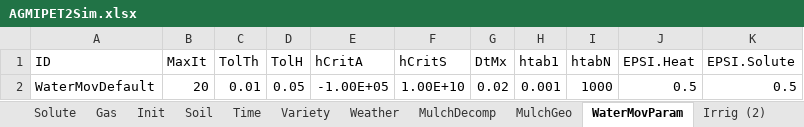
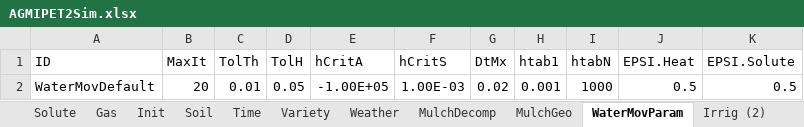
Before and after one commit to USDA-ARS-ACSL/ExcelInterface, an Excel workbook: Example input/AgmipET2/AGMIPET2Sim.xlsx, sheet WaterMovParam, drawn as a sheet; values as stored, in another font and other column widths than the file's, no borders; the diff names each change by its address in the sheet, - before the commit and + after, or states it on an @@ line.

```diff
--- a/Example input/AgmipET2/AGMIPET2Sim.xlsx (sheet WaterMovParam)
+++ b/Example input/AgmipET2/AGMIPET2Sim.xlsx (sheet WaterMovParam)
-F2 (hCritS): 1.00E+10
+F2 (hCritS): 1.00E-03
```
Also changed, not shown: Example input/CO2_Respiration_CaseStudy1/CaseStudy1.xlsx, Example input/CO2_Respiration_CaseStudy2/CaseStudy2.xlsx, 9 other files.
